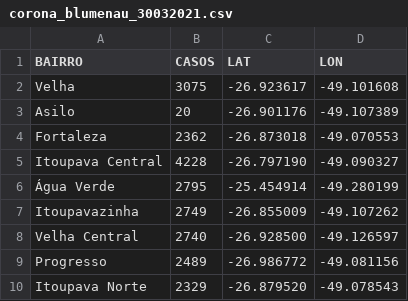
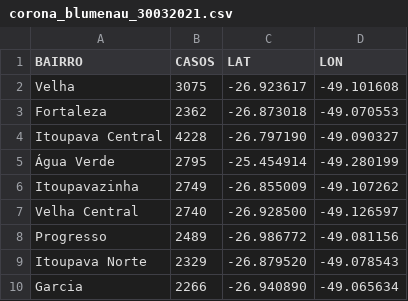
Before and after one commit to ZehLuckmann/acervo-dados, a CSV file: corona_blumenau_30032021.csv, drawn as a sheet; only a part is shown; the shorter side is filled out with more unchanged rows.

Commit message:
Update corona_blumenau_30032021.csv

```diff
--- a/corona_blumenau_30032021.csv
+++ b/corona_blumenau_30032021.csv
@@ -2,3 +2,2 @@ BAIRRO,CASOS,LAT,LON
 Velha,3075,-26.923617,-49.101608
-Asilo,20,-26.901176,-49.107389
 Fortaleza,2362,-26.873018, -49.070553
```
